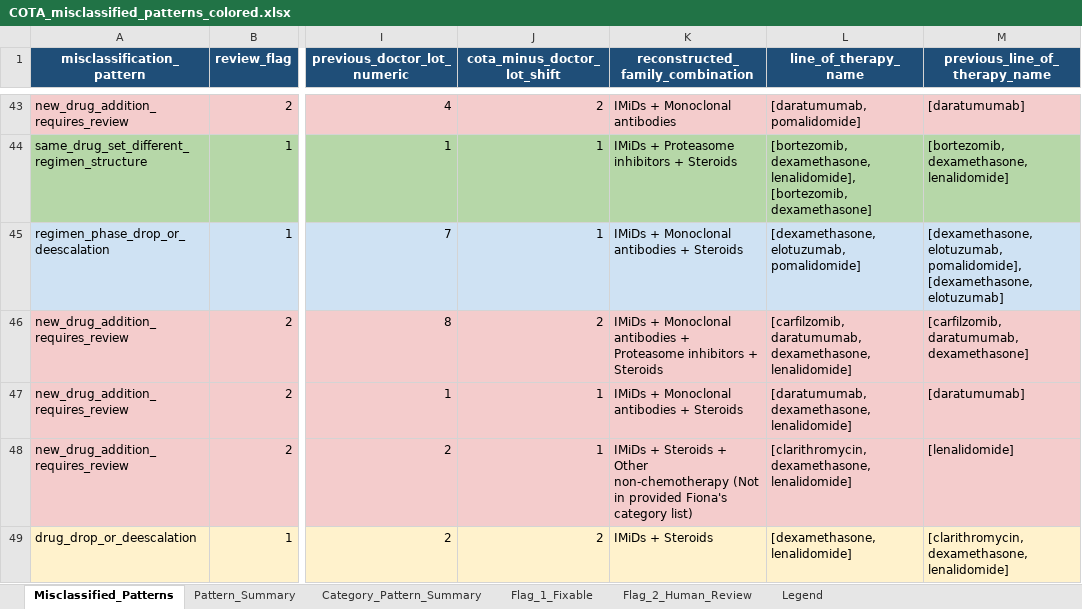
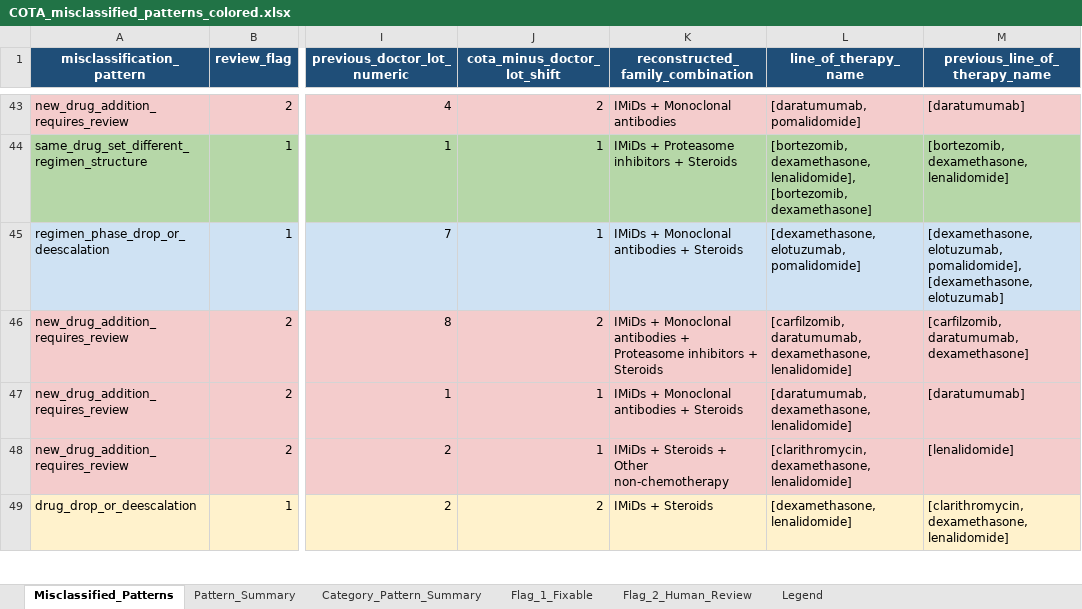
Before and after one commit to NoahFreelove/sta499-summer2026, an Excel workbook: misclass_dir/Output/COTA_misclassified_patterns_colored.xlsx, sheet Misclassified_Patterns, drawn as a sheet; only a part is shown, gaps mark what is left out; values as stored, in another font and other column widths than the file's, no borders; the diff covers the shown part only; the diff names each change by its address in the sheet, - before the commit and + after, or states it on an @@ line.

Commit message:
new script combining ana's misclass scripts

```diff
--- a/misclass_dir/Output/COTA_misclassified_patterns_colored.xlsx (sheet Misclassified_Patterns)
+++ b/misclass_dir/Output/COTA_misclassified_patterns_colored.xlsx (sheet Misclassified_Patterns)
-K48 (reconstructed_family_combination): …Other non-chemotherapy (Not in provided Fiona's category list)
+K48 (reconstructed_family_combination): …Other non-chemotherapy
```
Also changed, not shown: 3 edited cells elsewhere in this sheet, sheet Category_Pattern_Summary, sheet Flag_2_Human_Review, sheet Flag_1_Fixable, 2 other files.
